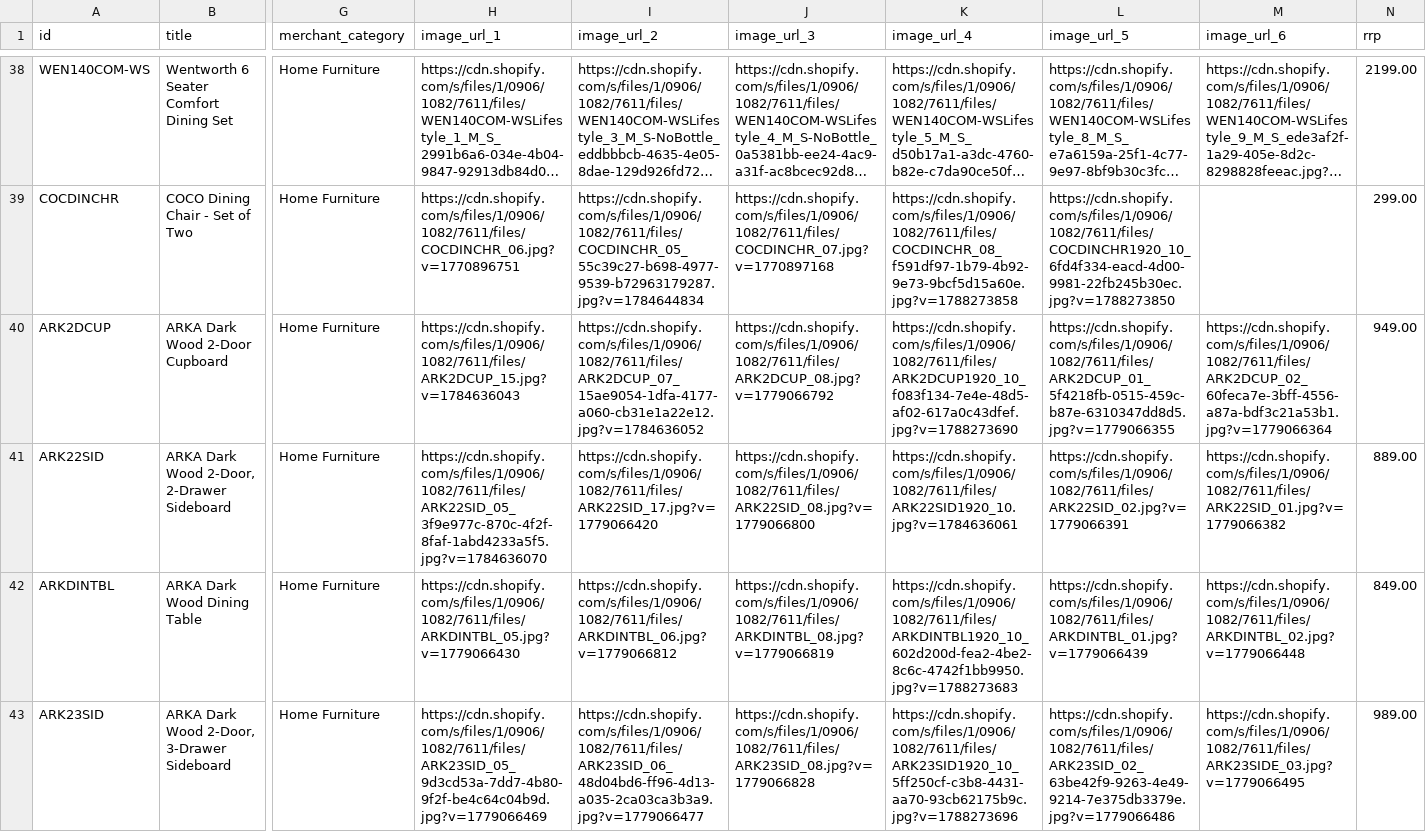
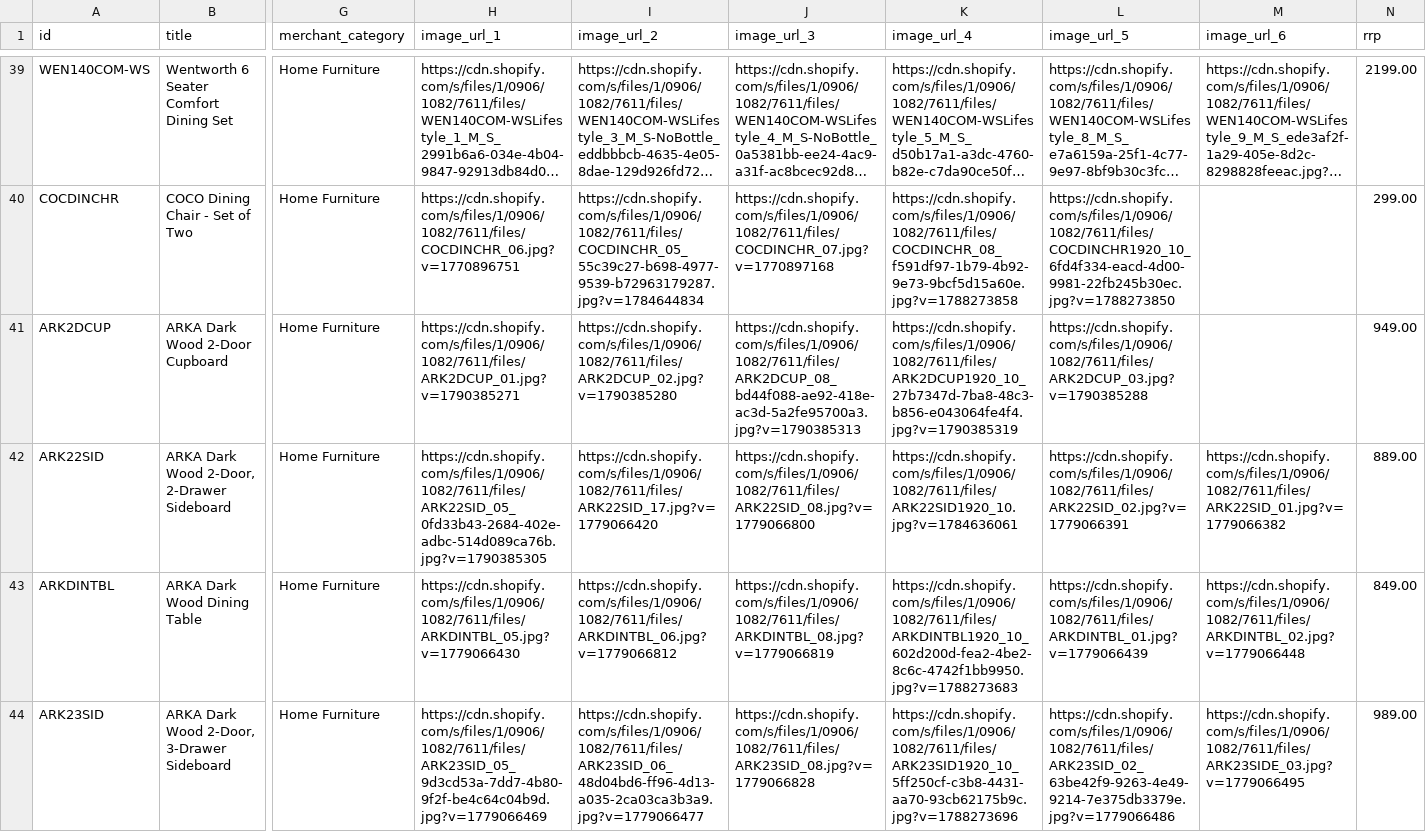
Before and after one commit to Royalcraft1990/Royalcraftproductfeed, a CSV file: ufurnish_feed.csv, drawn as a sheet; only a part is shown, gaps mark what is left out; long unchanged cells end in …; addresses are those after the commit; the diff covers the shown part only; the diff names each change by its address in the sheet, - before the commit and + after, or states it on an @@ line.

```diff
--- a/ufurnish_feed.csv
+++ b/ufurnish_feed.csv
-H41 (image_url_1): https://cdn.shopify.com/s/files/1/0906/1082/7611/files/ARK2DCUP_15.jpg?v=1784636043
+H41 (image_url_1): https://cdn.shopify.com/s/files/1/0906/1082/7611/files/ARK2DCUP_01.jpg?v=1790385271
-I41 (image_url_2): https://cdn.shopify.com/s/files/1/0906/1082/7611/files/ARK2DCUP_07_15ae9054-1dfa-4177-a060-cb31e1a22e12.jpg?v=1784636052
+I41 (image_url_2): https://cdn.shopify.com/s/files/1/0906/1082/7611/files/ARK2DCUP_02.jpg?v=1790385280
-J41 (image_url_3): https://cdn.shopify.com/s/files/1/0906/1082/7611/files/ARK2DCUP_08.jpg?v=1779066792
+J41 (image_url_3): https://cdn.shopify.com/s/files/1/0906/1082/7611/files/ARK2DCUP_08_bd44f088-ae92-418e-ac3d-5a2fe95700a3.jpg?v=1790385313
-K41 (image_url_4): https://cdn.shopify.com/s/files/1/0906/1082/7611/files/ARK2DCUP1920_10_f083f134-7e4e-48d5-af02-617a0c43dfef.jpg?v=1788273690
+K41 (image_url_4): https://cdn.shopify.com/s/files/1/0906/1082/7611/files/ARK2DCUP1920_10_27b7347d-7ba8-48c3-b856-e043064fe4f4.jpg?v=1790385319
-L41 (image_url_5): https://cdn.shopify.com/s/files/1/0906/1082/7611/files/ARK2DCUP_01_5f4218fb-0515-459c-b87e-6310347dd8d5.jpg?v=1779066355
+L41 (image_url_5): https://cdn.shopify.com/s/files/1/0906/1082/7611/files/ARK2DCUP_03.jpg?v=1790385288
-M41 (image_url_6): https://cdn.shopify.com/s/files/1/0906/1082/7611/files/ARK2DCUP_02_60feca7e-3bff-4556-a87a-bdf3c21a53b1.jpg?v=1779066364
+M41 (image_url_6): (empty)
-H42 (image_url_1): https://cdn.shopify.com/s/files/1/0906/1082/7611/files/ARK22SID_05_3f9e977c-870c-4f2f-8faf-1abd4233a5f5.jpg?v=1784636070
+H42 (image_url_1): https://cdn.shopify.com/s/files/1/0906/1082/7611/files/ARK22SID_05_0fd33b43-2684-402e-adbc-514d089ca76b.jpg?v=1790385305
```
Also changed, not shown: 1 added row, 1 removed row and 3 edited cells elsewhere in this file.
